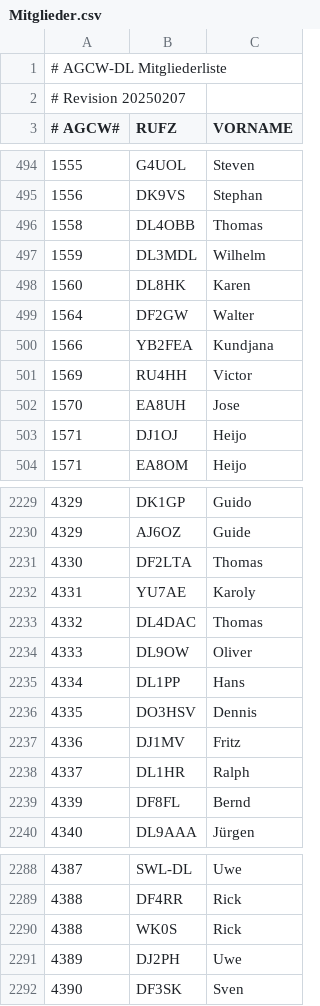
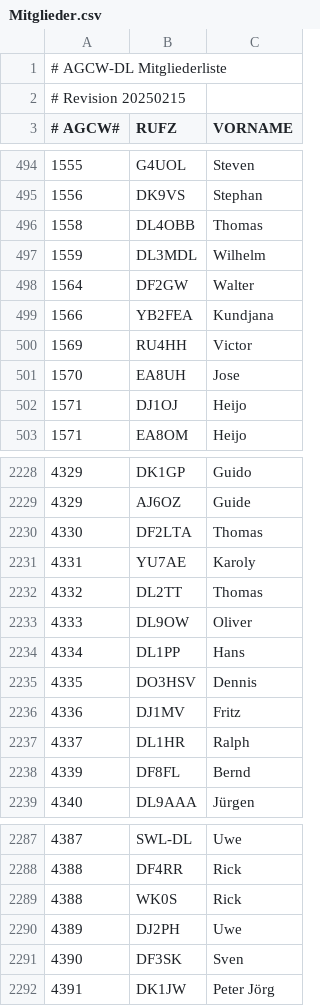
Before and after one commit to bjornekelund/dxlog, a CSV file: agcw/Mitglieder.csv, drawn as a sheet; only a part is shown, gaps mark what is left out.

```diff
--- a/agcw/Mitglieder.csv
+++ b/agcw/Mitglieder.csv
@@ -1,3 +1,3 @@
 # AGCW-DL Mitgliederliste;;
-# Revision 20250207;;
+# Revision 20250215;;
 # AGCW#;RUFZ;VORNAME
@@ -497,3 +497,2 @@
 1559;DL3MDL;Wilhelm
-1560;DL8HK;Karen
 1564;DF2GW;Walter
@@ -2232,3 +2231,3 @@
 4331;YU7AE;Karoly
-4332;DL4DAC;Thomas
+4332;DL2TT;Thomas
 4333;DL9OW;Oliver
@@ -2292 +2291,2 @@
 4390;DF3SK;Sven
+4391;DK1JW;Peter Jörg
```
Also changed, not shown: 9 other files.
